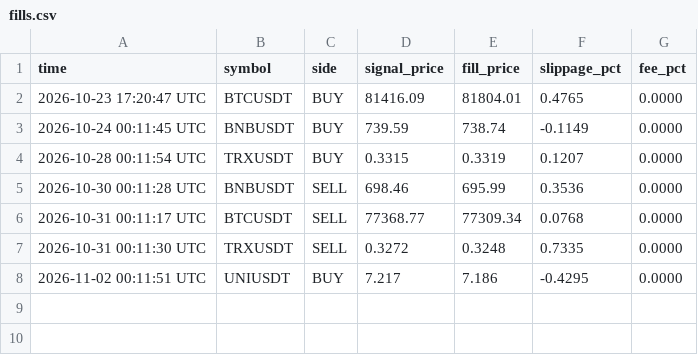
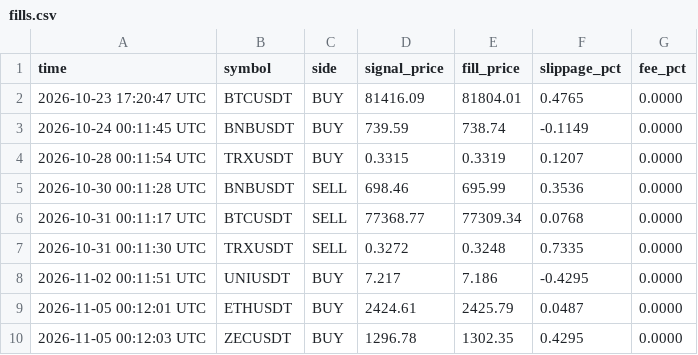
Before and after one commit to shuvojamal/fsibl, a CSV file: binance_state/fills.csv, drawn as a sheet; the diff names each change by its address in the sheet, - before the commit and + after, or states it on an @@ line.

```diff
--- a/binance_state/fills.csv
+++ b/binance_state/fills.csv
+row 9: 2026-11-05 00:12:01 UTC | ETHUSDT | BUY | 2424.61 | 2425.79 | 0.0487 | 0.0000
+row 10: 2026-11-05 00:12:03 UTC | ZECUSDT | BUY | 1296.78 | 1302.35 | 0.4295 | 0.0000
```
Also changed, not shown: binance_state/equity.csv, binance_state/live_trades.csv, 6 other files.
